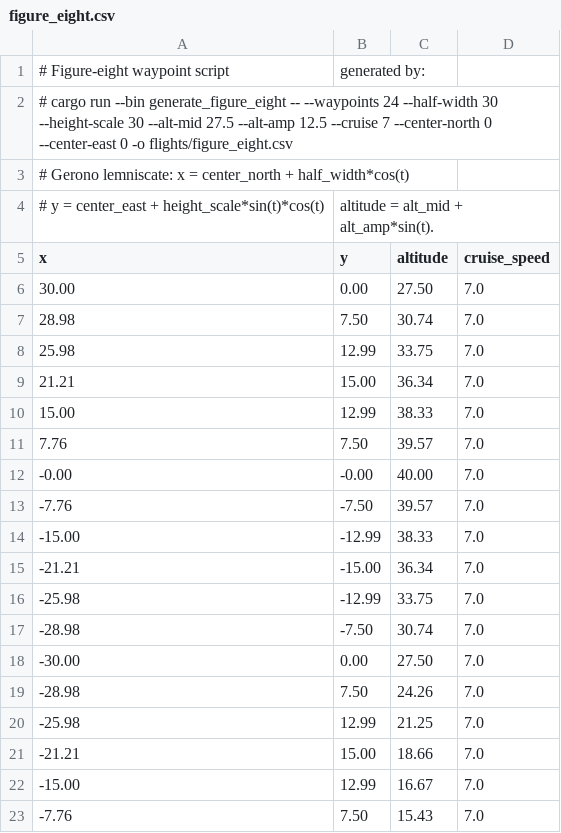
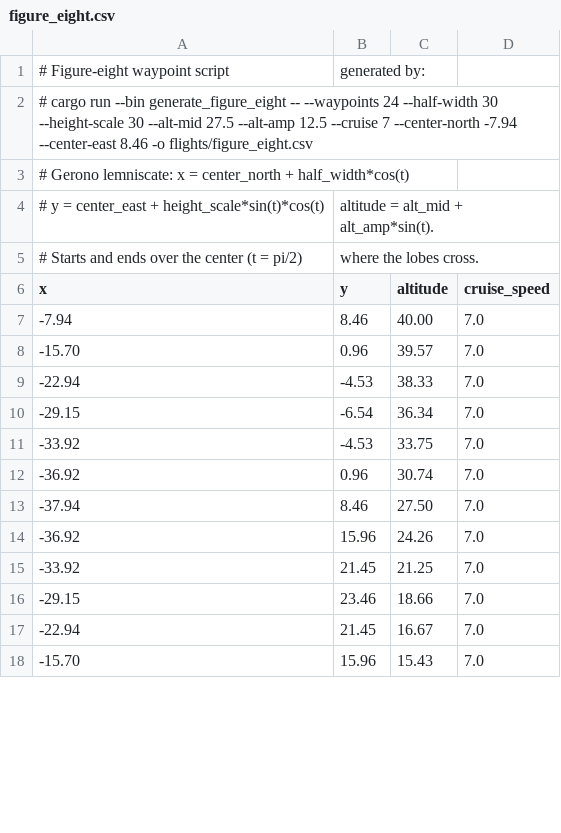
Before and after one commit to wboayue/stable-flight, a CSV file: flights/figure_eight.csv, drawn as a sheet; only a part is shown; the diff covers the shown part only.

Commit message:
Figure-eight scripts start and end over the spawn point (#345)

```diff
--- a/flights/figure_eight.csv
+++ b/flights/figure_eight.csv
@@ -1,23 +1,18 @@
 # Figure-eight waypoint script, generated by:
-# cargo run --bin generate_figure_eight -- --waypoints 24 --half-width 30 --height-scale 30 --alt-mid 27.5 --alt-amp 12.5 --cruise 7 --center-north 0 --center-east 0 -o flights/figure_eight.csv
+# cargo run --bin generate_figure_eight -- --waypoints 24 --half-width 30 --height-scale 30 --alt-mid 27.5 --alt-amp 12.5 --cruise 7 --center-north -7.94 --center-east 8.46 -o flights/figure_eight.csv
 # Gerono lemniscate: x = center_north + half_width*cos(t),
 # y = center_east + height_scale*sin(t)*cos(t), altitude = alt_mid + alt_amp*sin(t).
+# Starts and ends over the center (t = pi/2), where the lobes cross.
 x,y,altitude,cruise_speed
-30.00,0.00,27.50,7.0
-28.98,7.50,30.74,7.0
-25.98,12.99,33.75,7.0
-21.21,15.00,36.34,7.0
-15.00,12.99,38.33,7.0
-7.76,7.50,39.57,7.0
--0.00,-0.00,40.00,7.0
--7.76,-7.50,39.57,7.0
--15.00,-12.99,38.33,7.0
--21.21,-15.00,36.34,7.0
--25.98,-12.99,33.75,7.0
--28.98,-7.50,30.74,7.0
--30.00,0.00,27.50,7.0
--28.98,7.50,24.26,7.0
--25.98,12.99,21.25,7.0
--21.21,15.00,18.66,7.0
--15.00,12.99,16.67,7.0
--7.76,7.50,15.43,7.0
+-7.94,8.46,40.00,7.0
+-15.70,0.96,39.57,7.0
+-22.94,-4.53,38.33,7.0
+-29.15,-6.54,36.34,7.0
+-33.92,-4.53,33.75,7.0
+-36.92,0.96,30.74,7.0
+-37.94,8.46,27.50,7.0
+-36.92,15.96,24.26,7.0
+-33.92,21.45,21.25,7.0
+-29.15,23.46,18.66,7.0
+-22.94,21.45,16.67,7.0
+-15.70,15.96,15.43,7.0
```
Also changed, not shown: 7 added rows and 12 edited cells elsewhere in this file, flights/explora_figure_eight.csv, 6 other files.
